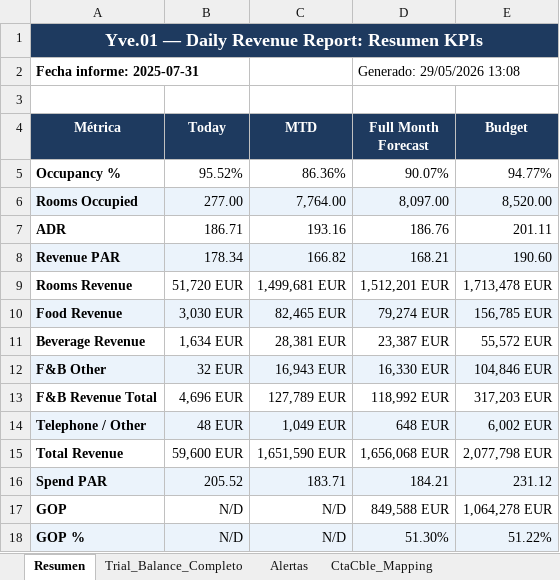
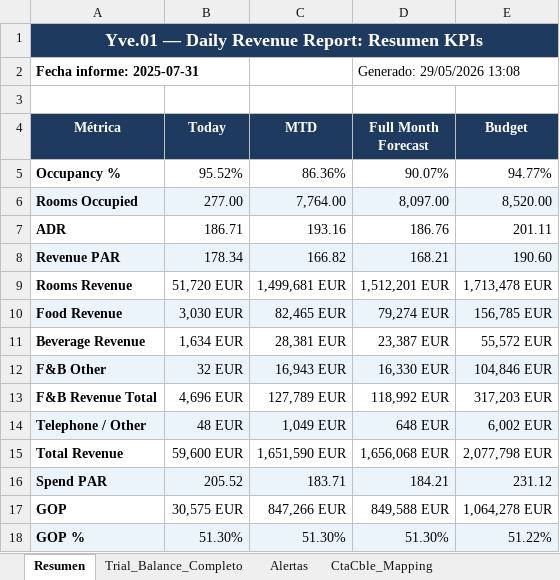
Before and after one commit to Jordi-Solano/yve01, an Excel workbook: reportes/drr_procesado_20260529.xlsx, sheet Resumen, drawn as a sheet; values as stored, in another font and other column widths than the file's, no borders; the diff names each change by its address in the sheet, - before the commit and + after, or states it on an @@ line.

```diff
--- a/reportes/drr_procesado_20260529.xlsx (sheet Resumen)
+++ b/reportes/drr_procesado_20260529.xlsx (sheet Resumen)
-B17 (Today): N/D
+B17 (Today): 30,575 EUR
-C17 (MTD): N/D
+C17 (MTD): 847,266 EUR
-B18 (Today): N/D
+B18 (Today): 51.30%
-C18 (MTD): N/D
+C18 (MTD): 51.30%
```
Also changed, not shown: datos-referencia/extracto_banco.xlsx, reportes/conciliacion_20260601.xlsx, 1 other file.
